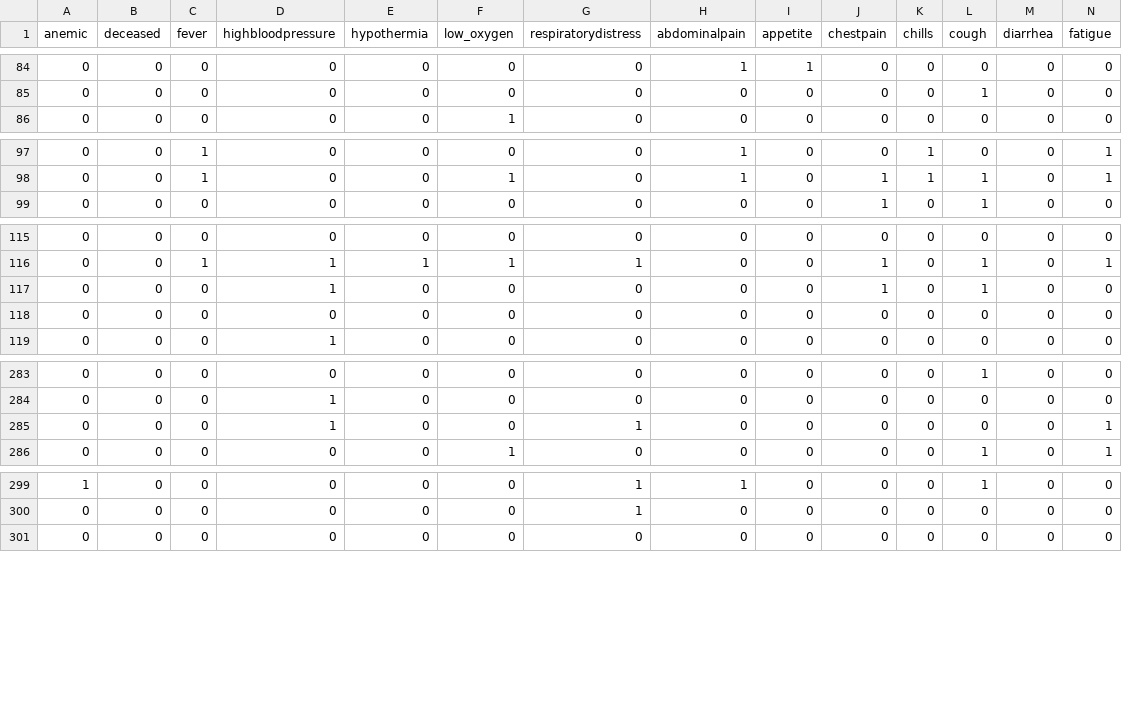
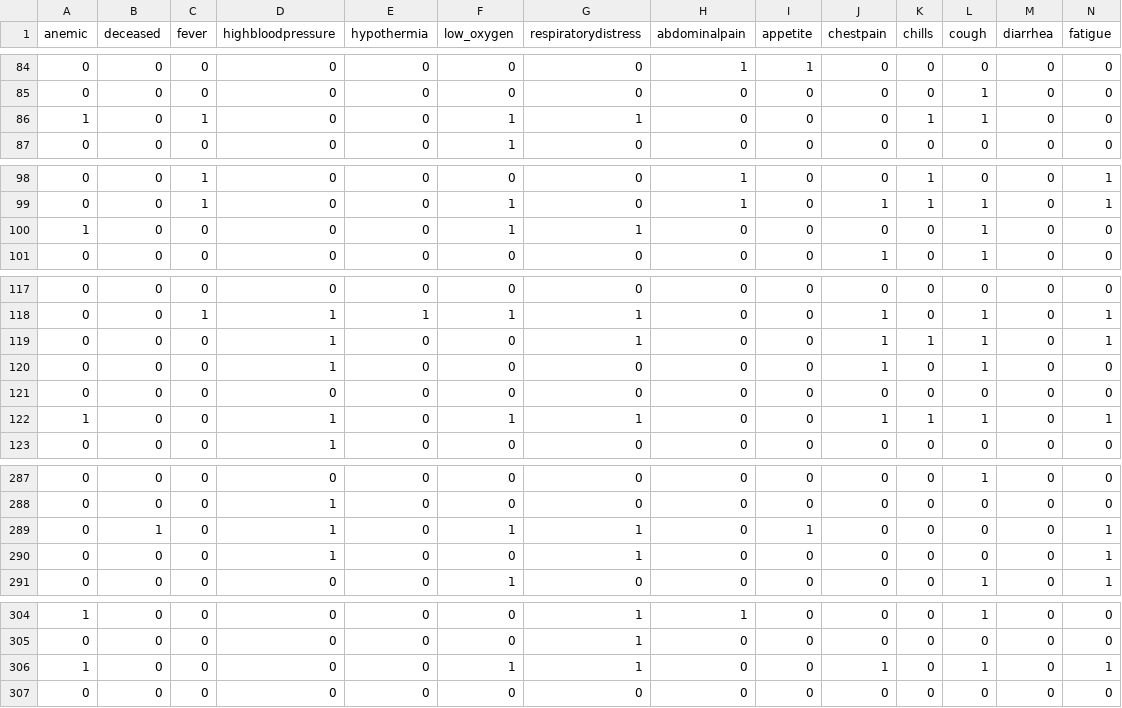
Before and after one commit to aliciabayerl/covid_scipy_project, a CSV file: sy_cleaned_dataset.csv, drawn as a sheet; only a part is shown, gaps mark what is left out; rows hold the shown columns only; the diff names each change by its address in the sheet, - before the commit and + after, or states it on an @@ line.

```diff
--- a/sy_cleaned_dataset.csv
+++ b/sy_cleaned_dataset.csv
+row 86: 1 | 0 | 1 | 0 | 0 | 1 | 1 | 0 | 0 | 0 | 1 | 1 | 0 | 0
+row 100: 1 | 0 | 0 | 0 | 0 | 1 | 1 | 0 | 0 | 0 | 0 | 1 | 0 | 0
+row 119: 0 | 0 | 0 | 1 | 0 | 0 | 1 | 0 | 0 | 1 | 1 | 1 | 0 | 1
+row 122: 1 | 0 | 0 | 1 | 0 | 1 | 1 | 0 | 0 | 1 | 1 | 1 | 0 | 1
+row 289: 0 | 1 | 0 | 1 | 0 | 1 | 1 | 0 | 1 | 0 | 0 | 0 | 0 | 1
+row 306: 1 | 0 | 0 | 0 | 0 | 1 | 1 | 0 | 0 | 1 | 0 | 1 | 0 | 1
```
Also changed, not shown: feature_importances.csv, feature_importances2.csv, 12 other files.
